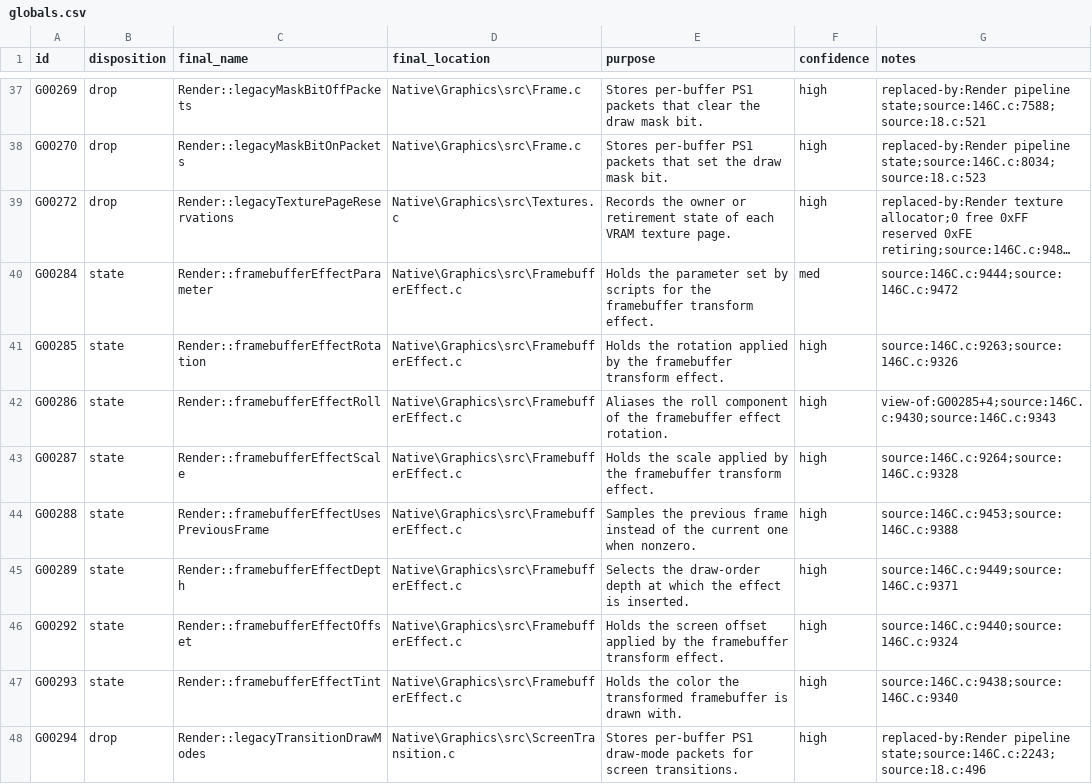
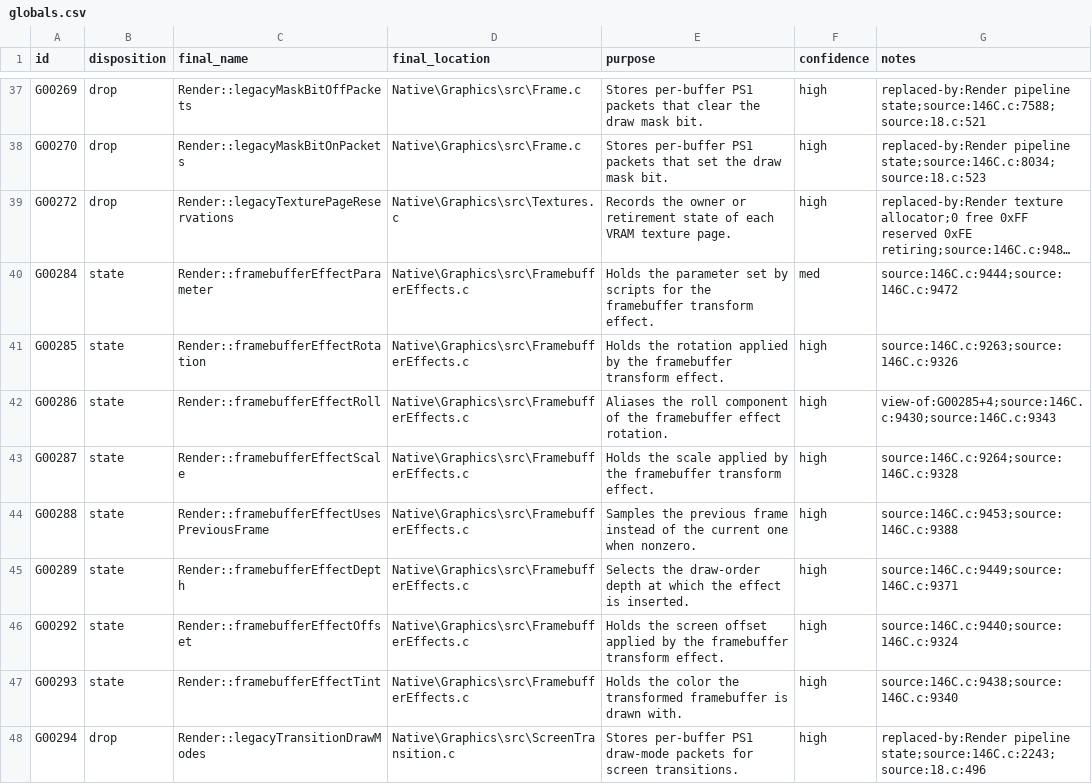
Before and after one commit to JEschete/VS-NativePort, a CSV file: tools/naming/sym_out/Engine_01/globals.csv, drawn as a sheet; only a part is shown, gaps mark what is left out; long unchanged cells end in …; the diff covers the shown part only; the diff names each change by its address in the sheet, - before the commit and + after, or states it on an @@ line.

```diff
--- a/tools/naming/sym_out/Engine_01/globals.csv
+++ b/tools/naming/sym_out/Engine_01/globals.csv
-D40:D47 (final_location): Native\Graphics\src\FramebufferEffect.c
+D40:D47 (final_location): Native\Graphics\src\FramebufferEffects.c
```
Also changed, not shown: 15 edited cells elsewhere in this file, 10 other files.
